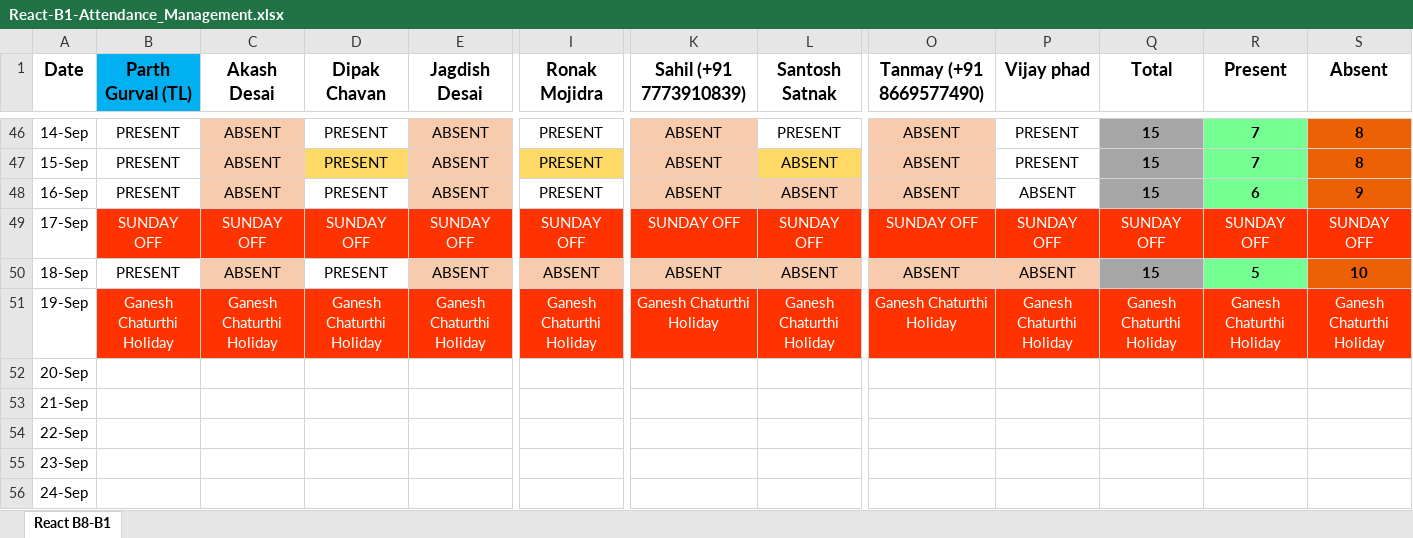
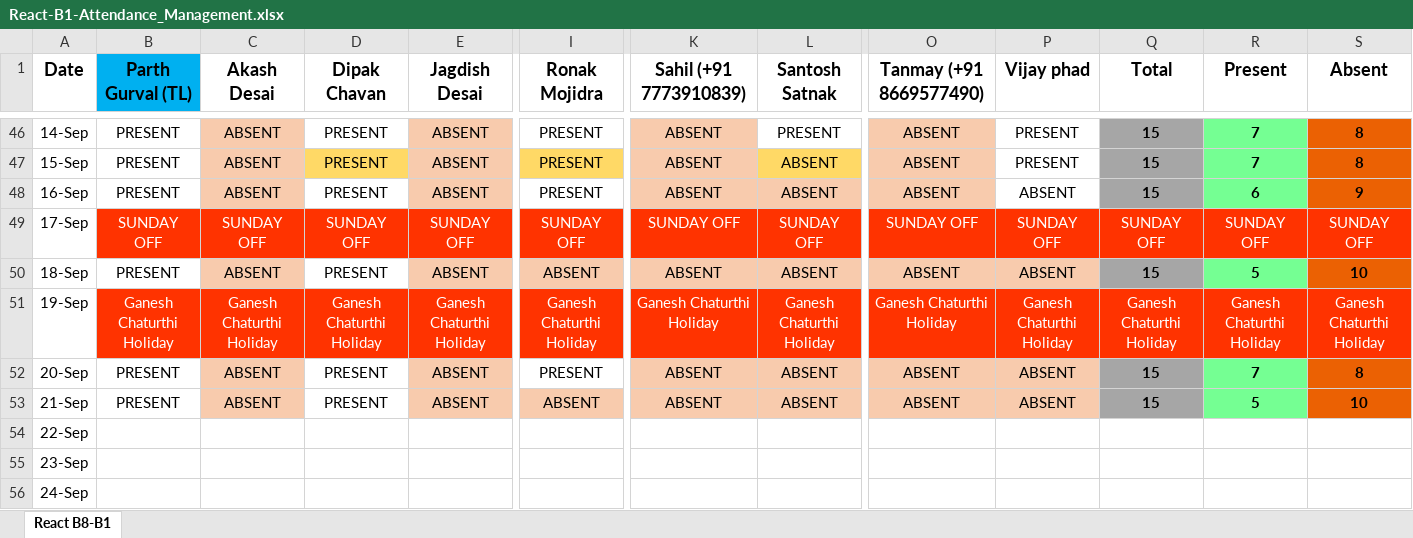
Before and after one commit to ParthGurval/JSLearing, an Excel workbook: React-B1-Attendance_Management.xlsx, sheet React B8-B1, drawn as a sheet; only a part is shown, gaps mark what is left out; values as stored, in another font and other column widths than the file's, no borders; the diff covers the shown part only; the diff names each change by its address in the sheet, - before the commit and + after, or states it on an @@ line.

Commit message:
Attendance 20/21-09-2023
Attendance 20/21-09-2023

```diff
--- a/React-B1-Attendance_Management.xlsx (sheet React B8-B1)
+++ b/React-B1-Attendance_Management.xlsx (sheet React B8-B1)
-B52:B53 (Parth Gurval (TL)): (empty)
+B52:B53 (Parth Gurval (TL)): PRESENT
-C52:C53 (Akash Desai): (empty)
+C52:C53 (Akash Desai): ABSENT
-C52:C53 fill: none
+C52:C53 fill: #F8CBAD
-D52:D53 (Dipak Chavan): (empty)
+D52:D53 (Dipak Chavan): PRESENT
-E52:E53 (Jagdish Desai): (empty)
+E52:E53 (Jagdish Desai): ABSENT
-E52:E53 fill: none
+E52:E53 fill: #F8CBAD
-I52 (Ronak Mojidra): (empty)
+I52 (Ronak Mojidra): PRESENT
-K52:K53 (Sahil (+91 7773910839)): (empty)
+K52:K53 (Sahil (+91 7773910839)): ABSENT
-K52:L53 fill: none
+K52:L53 fill: #F8CBAD
-L52:L53 (Santosh Satnak): (empty)
+L52:L53 (Santosh Satnak): ABSENT
-O52:O53 (Tanmay (+91 8669577490)): (empty)
+O52:O53 (Tanmay (+91 8669577490)): ABSENT
-O52:P53 fill: none
+O52:P53 fill: #F8CBAD
-P52:P53 (Vijay phad): (empty)
+P52:P53 (Vijay phad): ABSENT
-Q52:Q53 (Total): (empty)
+Q52:Q53 (Total): 15
-Q52:Q53 fill: none
+Q52:Q53 fill: #A6A6A6
-R52 (Present): (empty)
+R52 (Present): 7
-R52:R53 fill: none
+R52:R53 fill: #75FF93
-S52 (Absent): (empty)
+S52 (Absent): 8
-S52:S53 fill: none
+S52:S53 fill: #EB6103
-I53 (Ronak Mojidra): (empty)
+I53 (Ronak Mojidra): ABSENT
-I53 fill: none
+I53 fill: #F8CBAD
-R53 (Present): (empty)
+R53 (Present): 5
-S53 (Absent): (empty)
+S53 (Absent): 10
```
Also changed, not shown: 12 edited cells elsewhere in this sheet.
